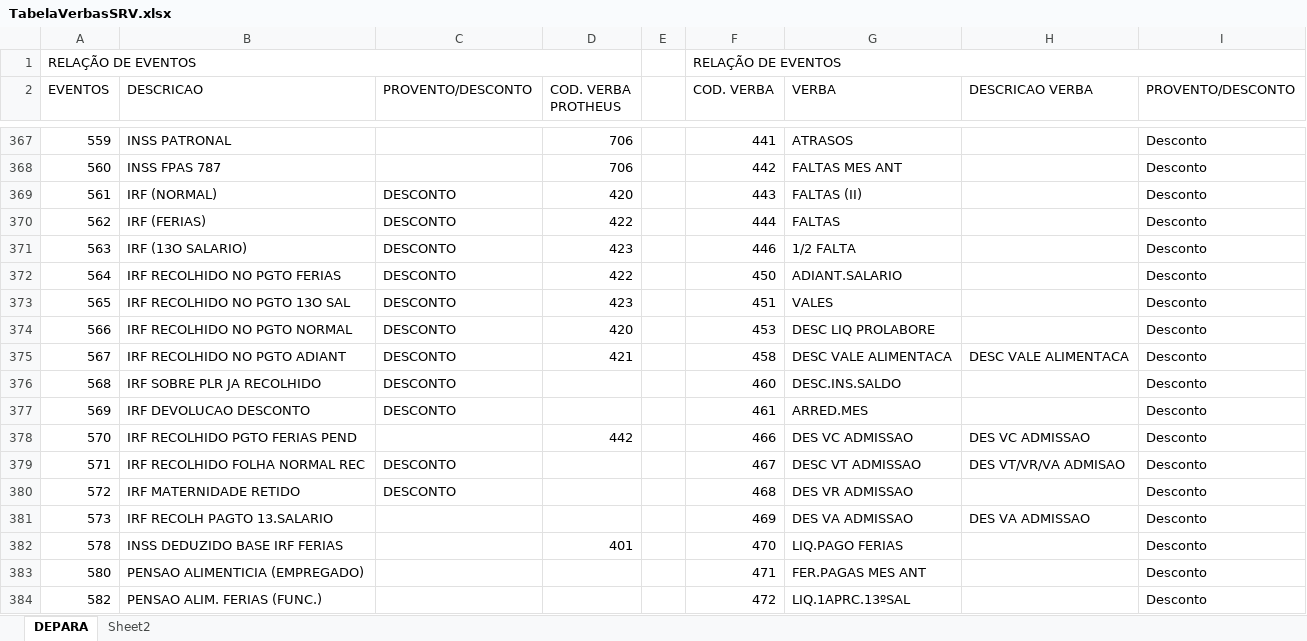
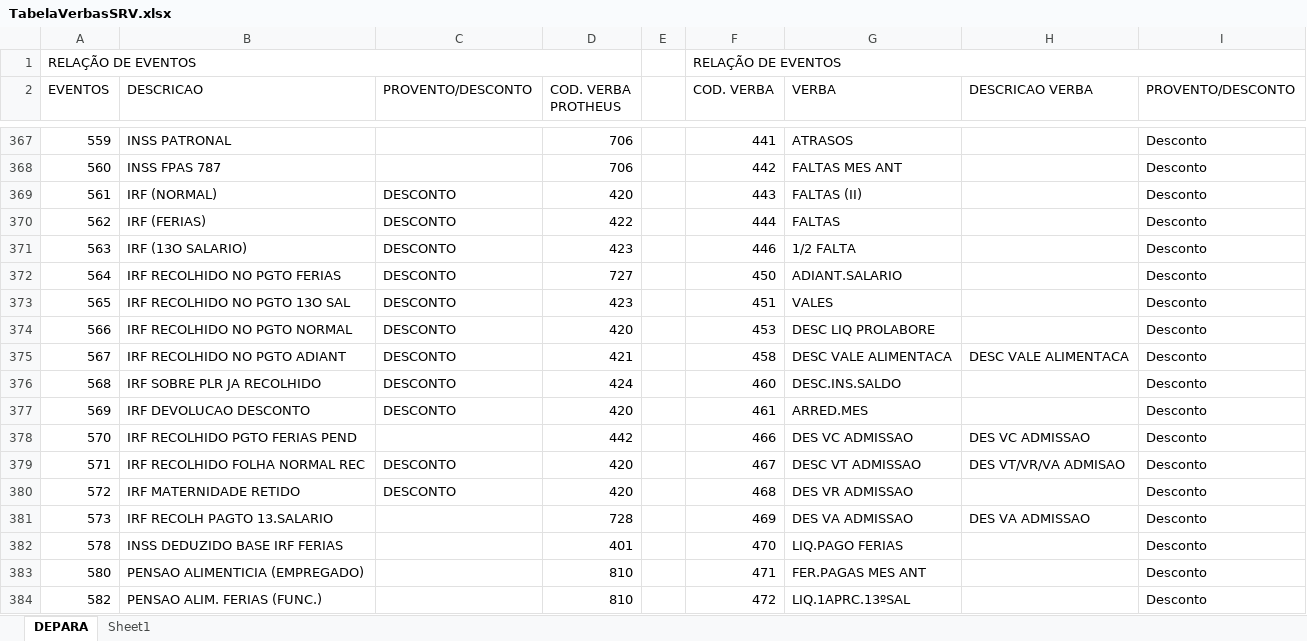
Before and after one commit to naldodj/naldodj-DataSul2TotvsProtheus, an Excel workbook: doc/TabelaVerbasSRV.xlsx, sheet DEPARA, drawn as a sheet; only a part is shown, gaps mark what is left out; values as stored, in another font and other column widths than the file's, no cell formats; charts and pictures not drawn; the diff covers the shown part only; the diff names each change by its address in the sheet, - before the commit and + after, or states it on an @@ line.

Commit message:
TabelaVerbasSRV.ini

```diff
--- a/doc/TabelaVerbasSRV.xlsx (sheet DEPARA)
+++ b/doc/TabelaVerbasSRV.xlsx (sheet DEPARA)
-sheet tab: Sheet2
+sheet tab: Sheet1
-D372 (COD. VERBA PROTHEUS): 422
+D372 (COD. VERBA PROTHEUS): 727
-D376 (COD. VERBA PROTHEUS): (empty)
+D376 (COD. VERBA PROTHEUS): 424
-D377 (COD. VERBA PROTHEUS): (empty)
+D377 (COD. VERBA PROTHEUS): 420
-D379:D380 (COD. VERBA PROTHEUS): (empty)
+D379:D380 (COD. VERBA PROTHEUS): 420
-D381 (COD. VERBA PROTHEUS): (empty)
+D381 (COD. VERBA PROTHEUS): 728
-D383:D384 (COD. VERBA PROTHEUS): (empty)
+D383:D384 (COD. VERBA PROTHEUS): 810
```
Also changed, not shown: 189 edited cells elsewhere in this sheet, cell formats, charts or pictures, 2 other files.
